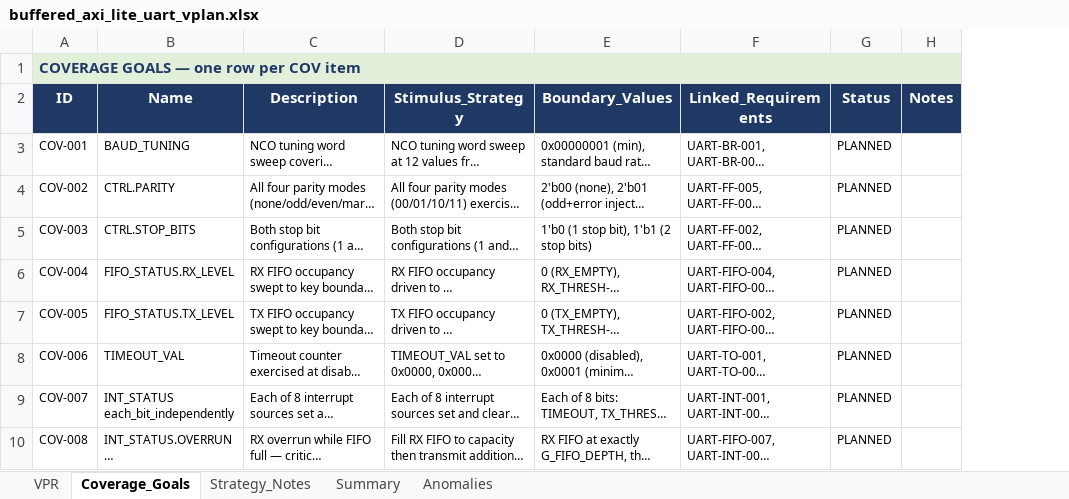
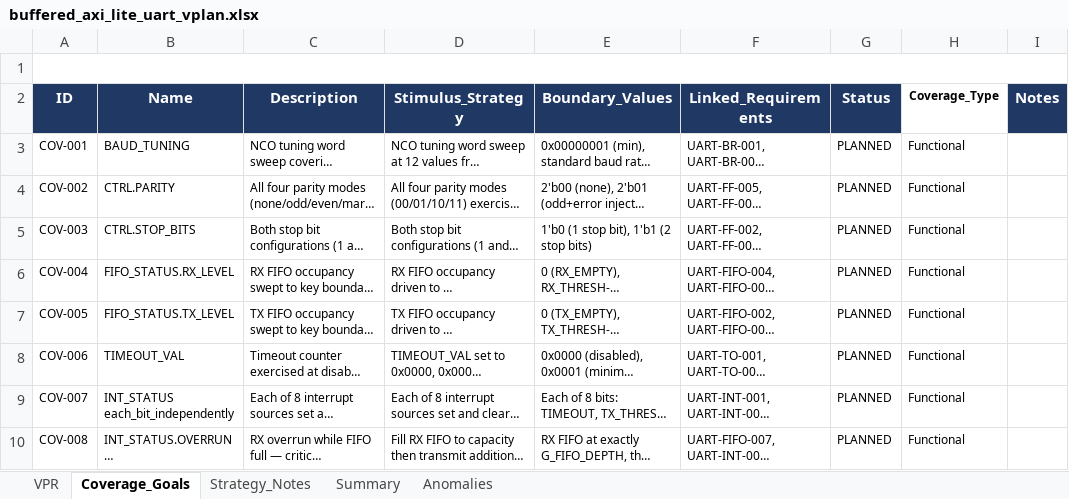
Before and after one commit to BelTechSystems/pssgen, an Excel workbook: ip/buffered_axi_lite_uart/buffered_axi_lite_uart_vplan.xlsx, sheet Coverage_Goals, drawn as a sheet; only a part is shown; long unchanged cells end in …; values as stored, in another font and other column widths than the file's, no borders; the diff names each change by its address in the sheet, - before the commit and + after, or states it on an @@ line.

```diff
--- a/ip/buffered_axi_lite_uart/buffered_axi_lite_uart_vplan.xlsx (sheet Coverage_Goals)
+++ b/ip/buffered_axi_lite_uart/buffered_axi_lite_uart_vplan.xlsx (sheet Coverage_Goals)
+column H (Coverage_Type), rows 3-10: all Functional
-A1 (ID): COVERAGE GOALS — one row per COV item
+A1 (ID): (empty)
-A1 fill: #E2EFDA
+A1 fill: none
```
Also changed, not shown: sheet VPR, sheet Summary, sheet Anomalies, docs/pssgen_vpr_template.xlsx, 3 other files.
